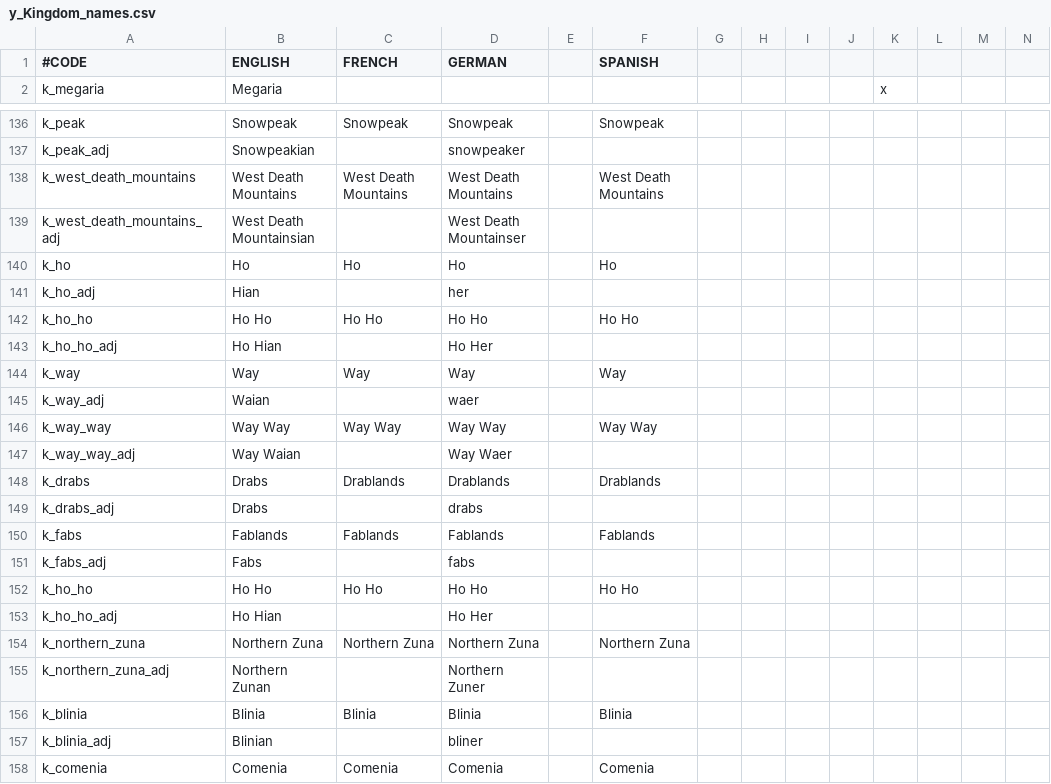
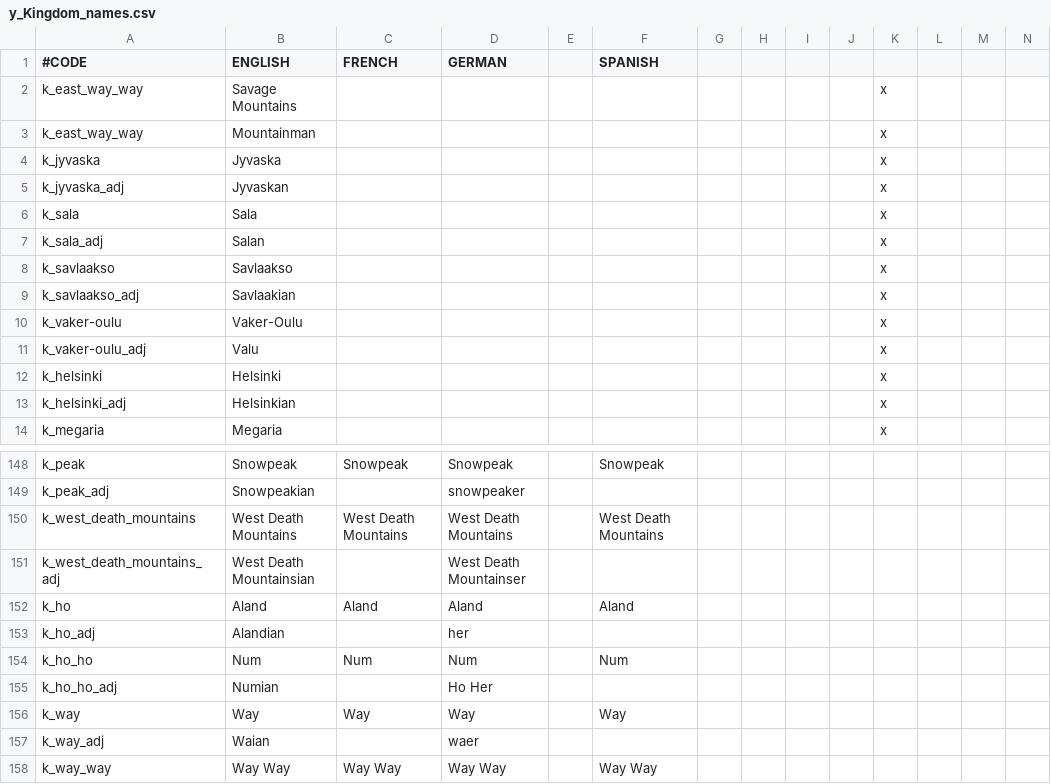
Before and after one commit to locustgate/Hylian-Kings, a CSV file: Hylian Kings/localisation/y_Kingdom_names.csv, drawn as a sheet; only a part is shown, gaps mark what is left out; the shorter side is filled out with more unchanged rows; addresses are those after the commit; rows hold the shown columns only; the diff names each change by its address in the sheet, - before the commit and + after, or states it on an @@ line.

Commit message:
Ho Ho empire broken up
Ho Ho is now 3 seperate empires, ho east portion of ho ho, ho ho west
portion of ho, and yetaria the way way portion.

```diff
--- a/Hylian Kings/localisation/y_Kingdom_names.csv
+++ b/Hylian Kings/localisation/y_Kingdom_names.csv
+row 2: k_east_way_way | Savage Mountains |  |  |  |  |  |  |  |  | x
+row 3: k_east_way_way | Mountainman |  |  |  |  |  |  |  |  | x
+row 4: k_jyvaska | Jyvaska |  |  |  |  |  |  |  |  | x
+row 5: k_jyvaska_adj | Jyvaskan |  |  |  |  |  |  |  |  | x
+row 6: k_sala | Sala |  |  |  |  |  |  |  |  | x
+row 7: k_sala_adj | Salan |  |  |  |  |  |  |  |  | x
+row 8: k_savlaakso | Savlaakso |  |  |  |  |  |  |  |  | x
+row 9: k_savlaakso_adj | Savlaakian |  |  |  |  |  |  |  |  | x
+row 10: k_vaker-oulu | Vaker-Oulu |  |  |  |  |  |  |  |  | x
+row 11: k_vaker-oulu_adj | Valu |  |  |  |  |  |  |  |  | x
+row 12: k_helsinki | Helsinki |  |  |  |  |  |  |  |  | x
+row 13: k_helsinki_adj | Helsinkian |  |  |  |  |  |  |  |  | x
-B152 (ENGLISH): Ho
+B152 (ENGLISH): Aland
-C152 (FRENCH): Ho
+C152 (FRENCH): Aland
-D152 (GERMAN): Ho
+D152 (GERMAN): Aland
-F152 (SPANISH): Ho
+F152 (SPANISH): Aland
-B153 (ENGLISH): Hian
+B153 (ENGLISH): Alandian
-B154 (ENGLISH): Ho Ho
+B154 (ENGLISH): Num
-C154 (FRENCH): Ho Ho
+C154 (FRENCH): Num
-D154 (GERMAN): Ho Ho
+D154 (GERMAN): Num
-F154 (SPANISH): Ho Ho
+F154 (SPANISH): Num
-B155 (ENGLISH): Ho Hian
+B155 (ENGLISH): Numian
```
Also changed, not shown: Hylian Kings/localisation/y_Barony_names.csv, Hylian Kings/localisation/y_Duchy_names.csv, 7 other files.
